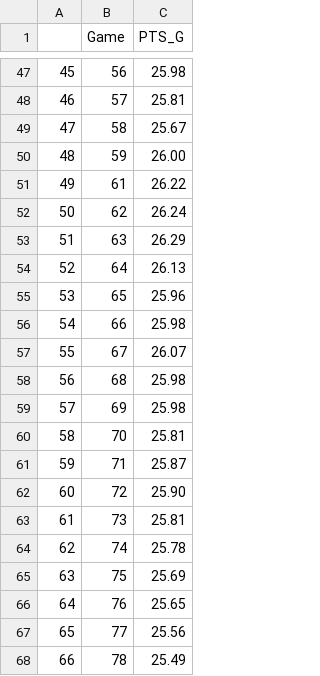
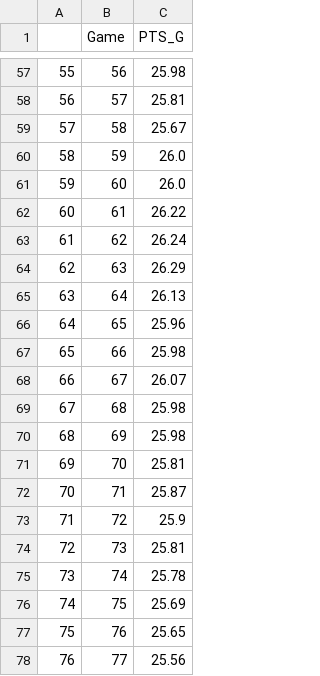
Before and after one commit to Filip11/NBAPlayerComparisonsMVPViz, a CSV file: Data Store/2015/LeBron_James_Stats_2015.csv, drawn as a sheet; only a part is shown, gaps mark what is left out; the shorter side is filled out with more unchanged rows; addresses are those after the commit; the diff covers the shown part only; the diff names each change by its address in the sheet, - before the commit and + after, or states it on an @@ line.

```diff
--- a/Data Store/2015/LeBron_James_Stats_2015.csv
+++ b/Data Store/2015/LeBron_James_Stats_2015.csv
@@ column A renumbered between rows 23 and 82 @@
-C60 (PTS_G): 26.00
+C60 (PTS_G): 26.0
+row 61: 59 | 60 | 26.0
-C73 (PTS_G): 25.90
+C73 (PTS_G): 25.9
```
Also changed, not shown: 12 added rows and 12 edited cells elsewhere in this file, Data Store/2015/Anthony_Davis_Stats_2015.csv, Data Store/2015/Blake_Griffin_Stats_2015.csv, 33 other files.
